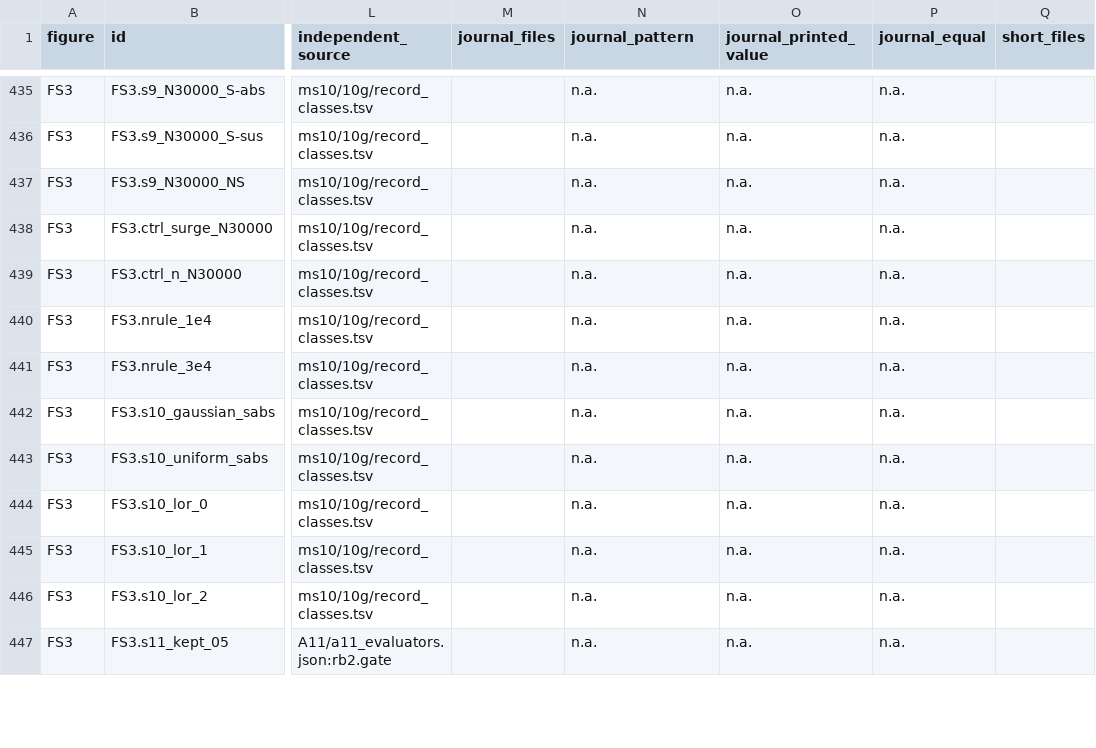
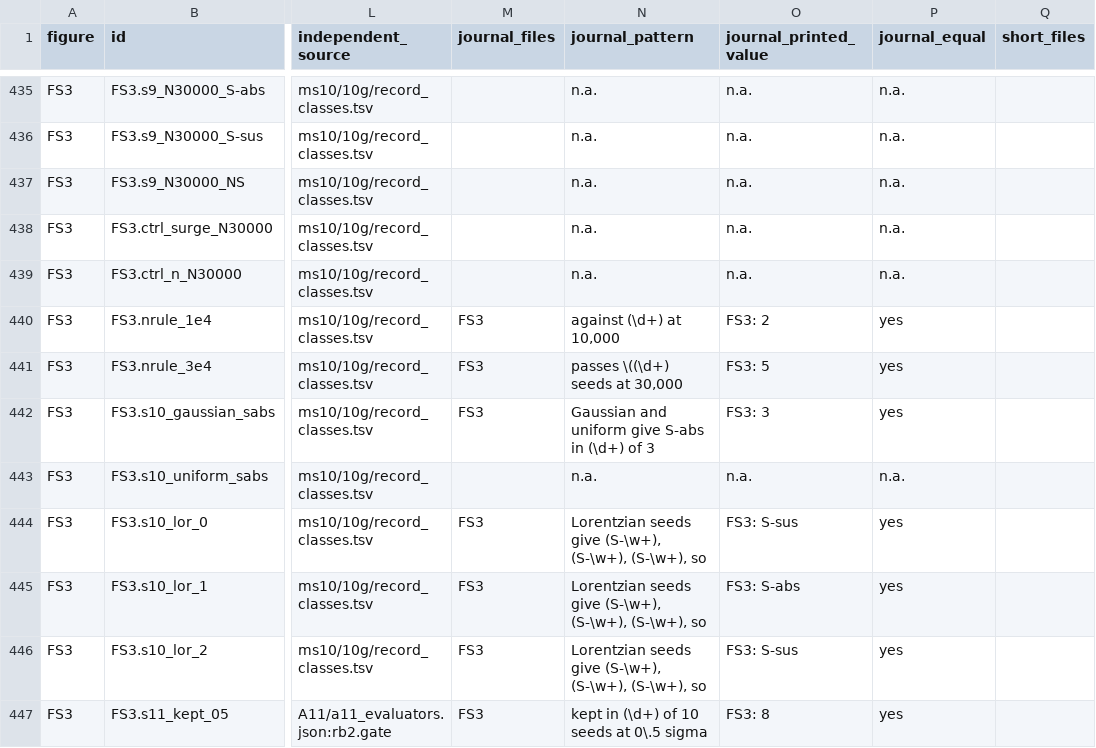
Before and after one commit to danielvoldman/mpr-gamma-surge, a CSV file: docs/ms13_independent_results.csv, drawn as a sheet; only a part is shown, gaps mark what is left out; the diff covers the shown part only; the diff names each change by its address in the sheet, - before the commit and + after, or states it on an @@ line.

```diff
--- a/docs/ms13_independent_results.csv
+++ b/docs/ms13_independent_results.csv
-M440:M442 (journal_files): (empty)
+M440:M442 (journal_files): FS3
-N440 (journal_pattern): n.a.
+N440 (journal_pattern): against (\d+) at 10,000
-O440 (journal_printed_value): n.a.
+O440 (journal_printed_value): FS3: 2
-P440:P442 (journal_equal): n.a.
+P440:P442 (journal_equal): yes
-N441 (journal_pattern): n.a.
+N441 (journal_pattern): passes \((\d+) seeds at 30,000
-O441 (journal_printed_value): n.a.
+O441 (journal_printed_value): FS3: 5
-N442 (journal_pattern): n.a.
+N442 (journal_pattern): Gaussian and uniform give S-abs in (\d+) of 3
-O442 (journal_printed_value): n.a.
+O442 (journal_printed_value): FS3: 3
-M444:M447 (journal_files): (empty)
+M444:M447 (journal_files): FS3
-N444:N446 (journal_pattern): n.a.
+N444:N446 (journal_pattern): Lorentzian seeds give (S-\w+), (S-\w+), (S-\w+), so
-O444 (journal_printed_value): n.a.
+O444 (journal_printed_value): FS3: S-sus
-P444:P447 (journal_equal): n.a.
+P444:P447 (journal_equal): yes
-O445 (journal_printed_value): n.a.
+O445 (journal_printed_value): FS3: S-abs
-O446 (journal_printed_value): n.a.
+O446 (journal_printed_value): FS3: S-sus
-N447 (journal_pattern): n.a.
+N447 (journal_pattern): kept in (\d+) of 10 seeds at 0\.5 sigma
-O447 (journal_printed_value): n.a.
+O447 (journal_printed_value): FS3: 8
```
Also changed, not shown: 84 edited cells elsewhere in this file, 5 other files.
